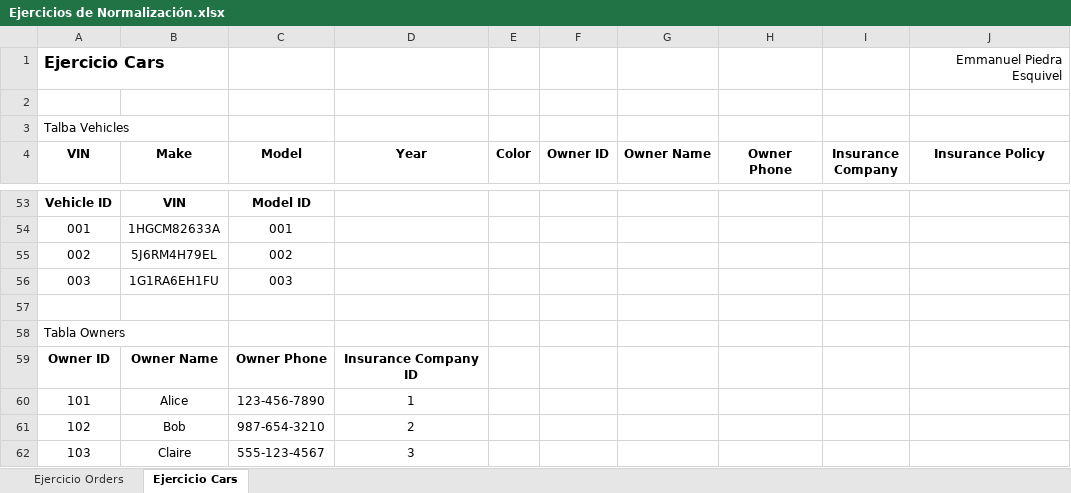
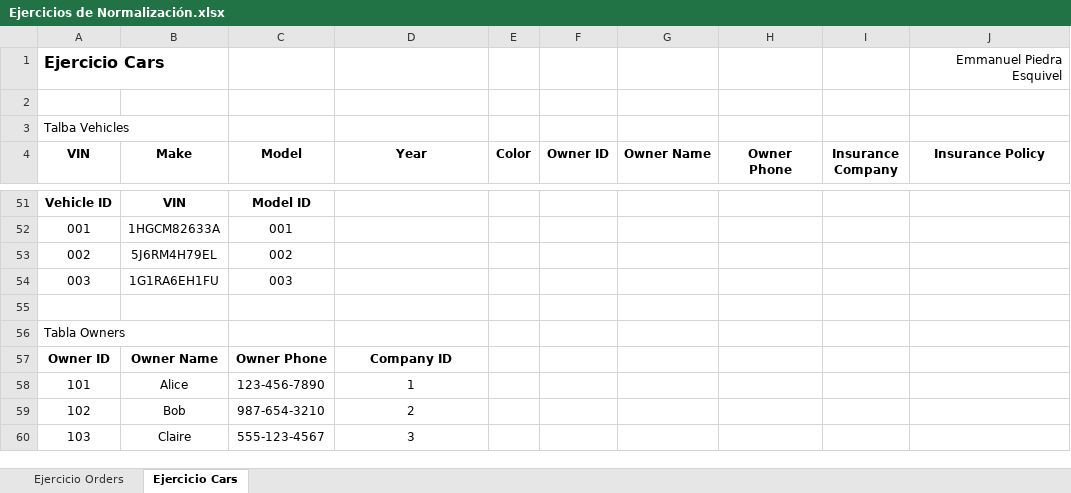
Before and after one commit to Teoremma121/Ejercicios_Lyfter, an Excel workbook: 05_Bases_de_Datos/02_Ejercicios_Normalizacion/Ejercicios de Normalización.xlsx, sheet Ejercicio Cars, drawn as a sheet; only a part is shown, gaps mark what is left out; values as stored, in another font and other column widths than the file's, no borders; addresses are those after the commit; the diff covers the shown part only; the diff names each change by its address in the sheet, - before the commit and + after, or states it on an @@ line.

```diff
--- a/05_Bases_de_Datos/02_Ejercicios_Normalizacion/Ejercicios de Normalización.xlsx (sheet Ejercicio Cars)
+++ b/05_Bases_de_Datos/02_Ejercicios_Normalizacion/Ejercicios de Normalización.xlsx (sheet Ejercicio Cars)
-D57 (Year): Insurance Company ID
+D57 (Year): Company ID
```
Also changed, not shown: 6 added rows, 9 removed rows and 38 edited cells elsewhere in this sheet, 1 other file.
